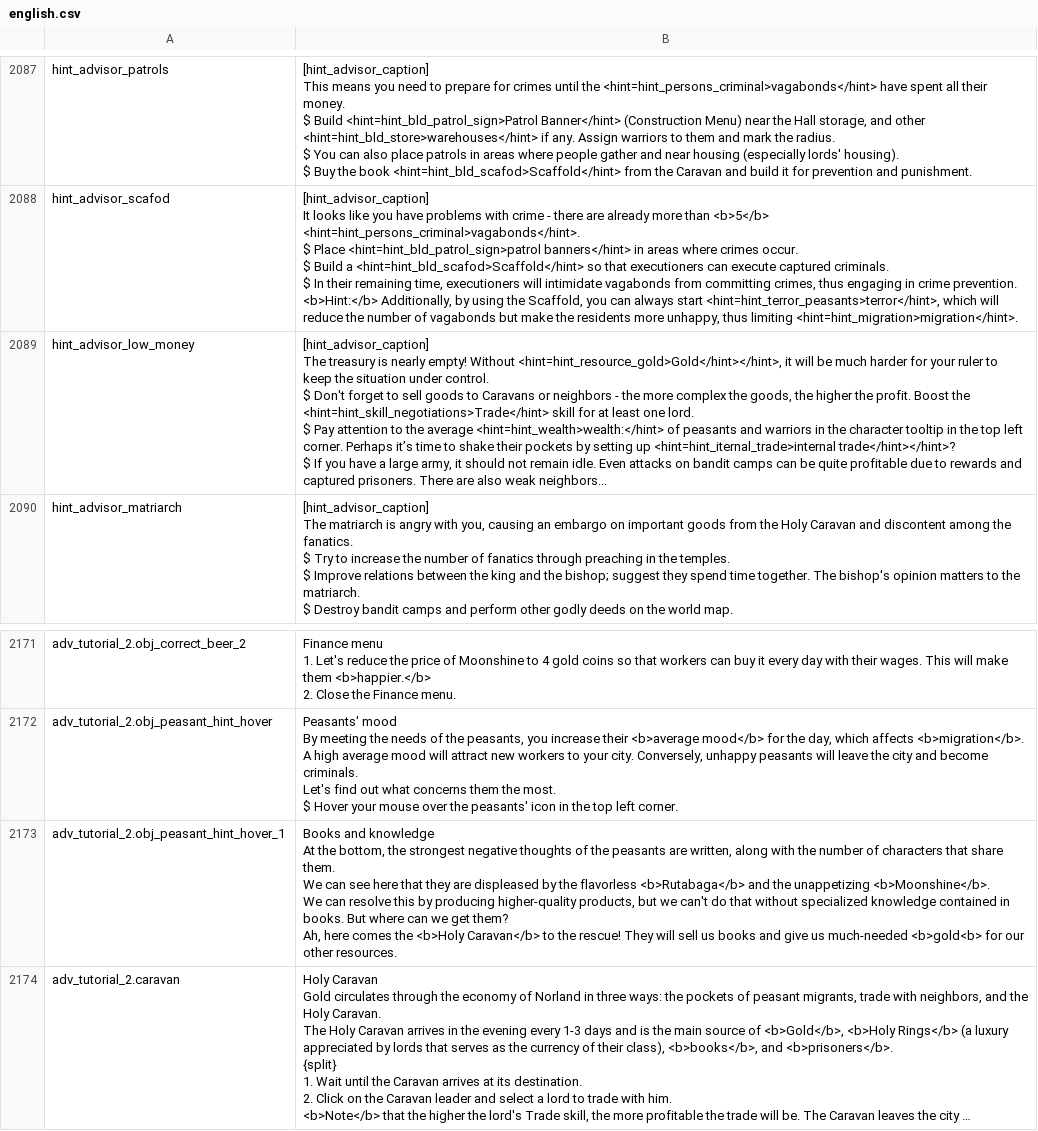
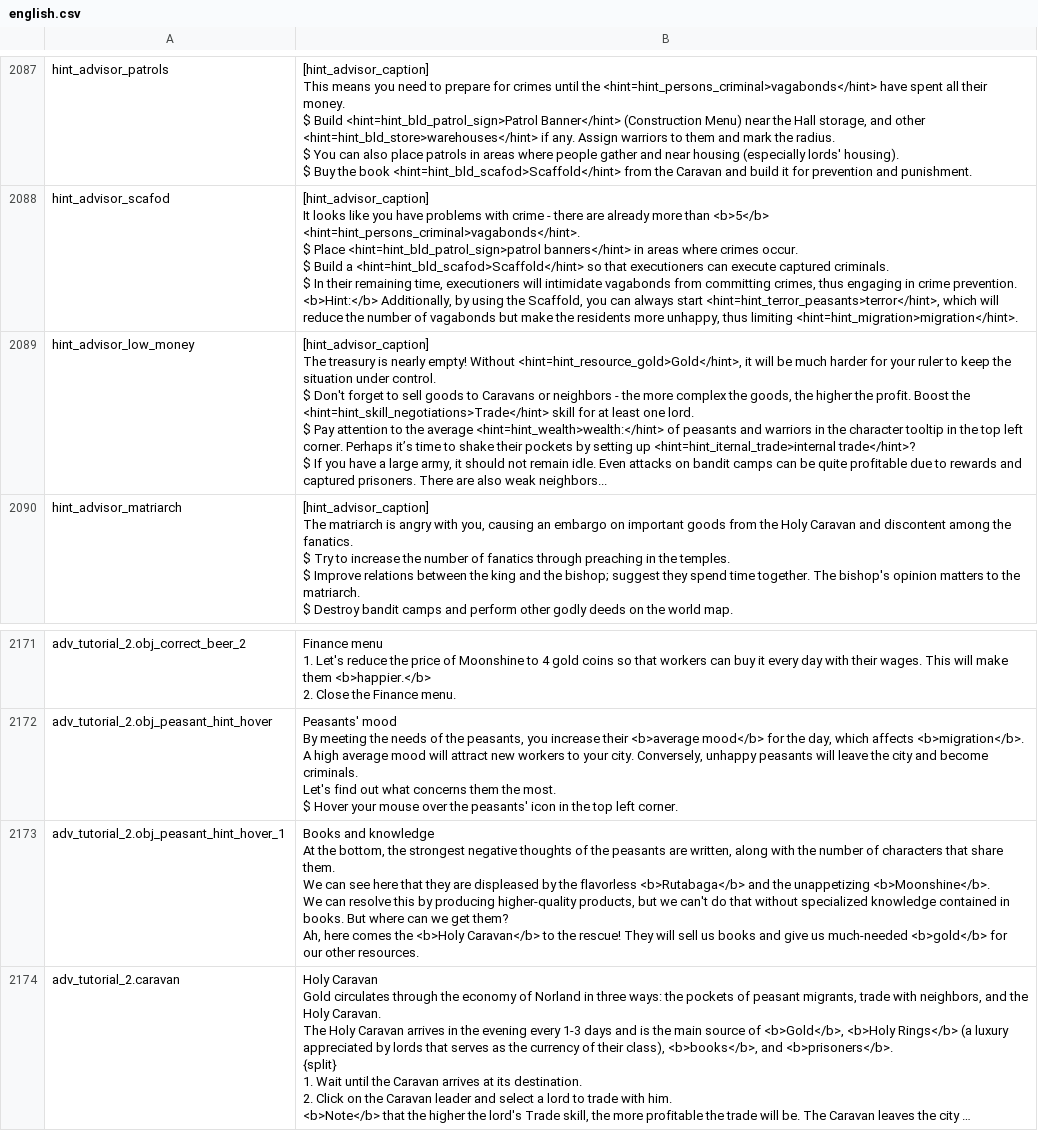
Before and after one commit to thelesep/norland-Indonesia, a CSV file: hint/english.csv, drawn as a sheet; only a part is shown, gaps mark what is left out; long unchanged cells end in …; ↵ is a line break in a cell; the diff names each change by its address in the sheet, - before the commit and + after, or states it on an @@ line.

```diff
--- a/hint/english.csv
+++ b/hint/english.csv
-B2089: …empty! Without <hint=hint_resource_gold>Gold</hint></hint>, it will be much harder for your ruler to keep the situation under control. ↵ $ Don't forget to sell goods to Caravans or neighbors - the more complex the goods, the higher the profit. Boost the <hint=hint_skill_negotiations>Trade</hint> skill for at least one lord. ↵ $ Pay attention to the average <hint=hint_wealth>wealth:</hint> of peasants and warriors in the character tooltip in the top left corner. Perhaps it’s time to shake their pockets by setting up <hint=hint_iternal_trade>internal trade</hint></hint>? ↵ $ If…
+B2089: …empty! Without <hint=hint_resource_gold>Gold</hint>, it will be much harder for your ruler to keep the situation under control. ↵ $ Don't forget to sell goods to Caravans or neighbors - the more complex the goods, the higher the profit. Boost the <hint=hint_skill_negotiations>Trade</hint> skill for at least one lord. ↵ $ Pay attention to the average <hint=hint_wealth>wealth:</hint> of peasants and warriors in the character tooltip in the top left corner. Perhaps it’s time to shake their pockets by setting up <hint=hint_iternal_trade>internal trade</hint>? ↵ $ If…
-B2173: …us much-needed <b>gold<b> for our…
+B2173: …us much-needed <b>gold</b> for our…
```
Also changed, not shown: updated_english.csv, 31 other files.
